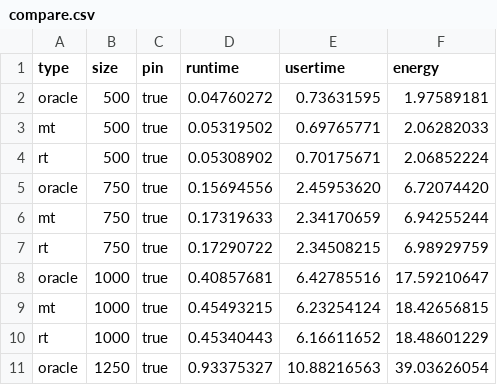
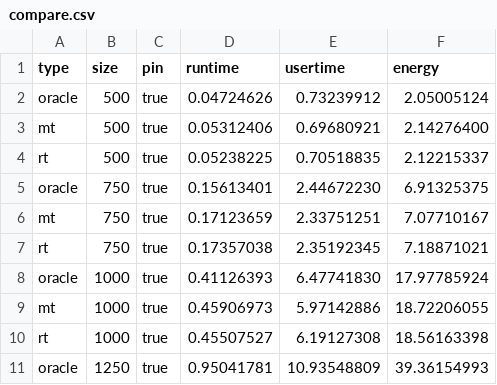
Before and after one commit to JordyAaldering/ecodynamic, a CSV file: data/compare.csv, drawn as a sheet; only a part is shown; the diff covers the shown part only.

```diff
--- a/data/compare.csv
+++ b/data/compare.csv
@@ -1,11 +1,11 @@
 type,size,pin,runtime,usertime,energy
-oracle,500,true,0.04760272,0.73631595,1.97589181
-mt,500,true,0.05319502,0.69765771,2.06282033
-rt,500,true,0.05308902,0.70175671,2.06852224
-oracle,750,true,0.15694556,2.45953620,6.72074420
-mt,750,true,0.17319633,2.34170659,6.94255244
-rt,750,true,0.17290722,2.34508215,6.98929759
-oracle,1000,true,0.40857681,6.42785516,17.59210647
-mt,1000,true,0.45493215,6.23254124,18.42656815
-rt,1000,true,0.45340443,6.16611652,18.48601229
-oracle,1250,true,0.93375327,10.88216563,39.03626054
+oracle,500,true,0.04724626,0.73239912,2.05005124
+mt,500,true,0.05312406,0.69680921,2.14276400
+rt,500,true,0.05238225,0.70518835,2.12215337
+oracle,750,true,0.15613401,2.44672230,6.91325375
+mt,750,true,0.17123659,2.33751251,7.07710167
+rt,750,true,0.17357038,2.35192345,7.18871021
+oracle,1000,true,0.41126393,6.47741830,17.97785924
+mt,1000,true,0.45906973,5.97142886,18.72206055
+rt,1000,true,0.45507527,6.19127308,18.56163398
+oracle,1250,true,0.95041781,10.93548809,39.36154993
```
Also changed, not shown: 15 added rows and 15 edited cells elsewhere in this file, 2 other files.
